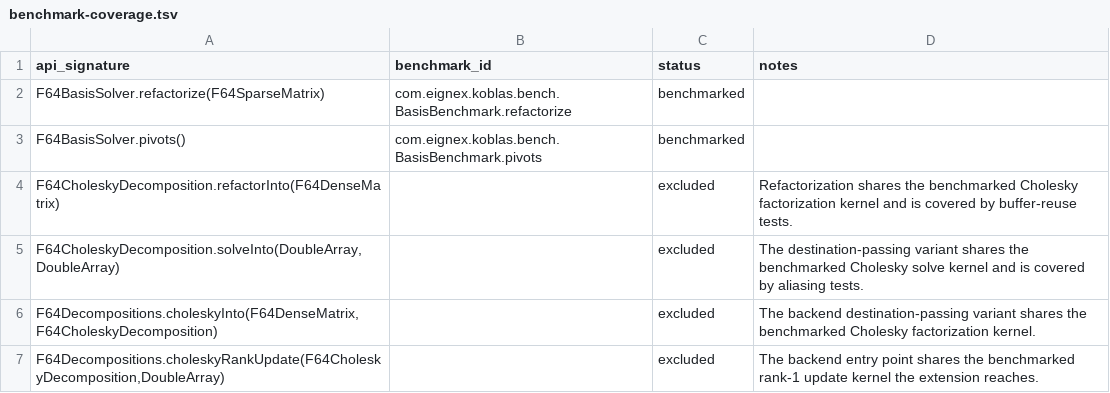
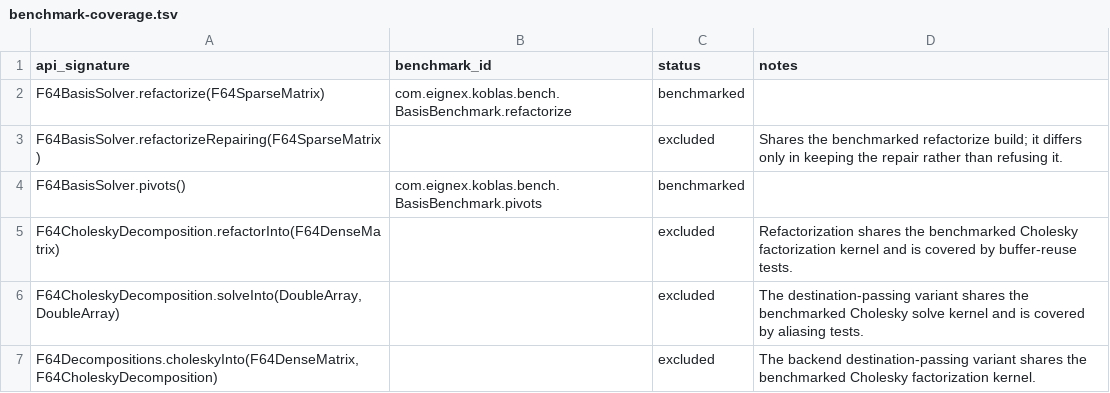
Before and after one commit to Eignex/koblas, a TSV file: koblas-bench/benchmark-coverage.tsv, drawn as a sheet; only a part is shown; the shorter side is filled out with more unchanged rows.

Commit message:
feat: keep hfactor's rank-deficiency repair instead of refusing the basis

```diff
--- a/koblas-bench/benchmark-coverage.tsv
+++ b/koblas-bench/benchmark-coverage.tsv
@@ -2,2 +2,3 @@ api_signature	benchmark_id	status	notes
 F64BasisSolver.refactorize(F64SparseMatrix)	com.eignex.koblas.bench.BasisBenchmark.refactorize	benchmarked	
+F64BasisSolver.refactorizeRepairing(F64SparseMatrix)		excluded	Shares the benchmarked refactorize build; it differs only in keeping the repair rather than refusing it.
 F64BasisSolver.pivots()	com.eignex.koblas.bench.BasisBenchmark.pivots	benchmarked	
```
Also changed, not shown: koblas-bench/public-numerical-api.tsv, 9 other files.
